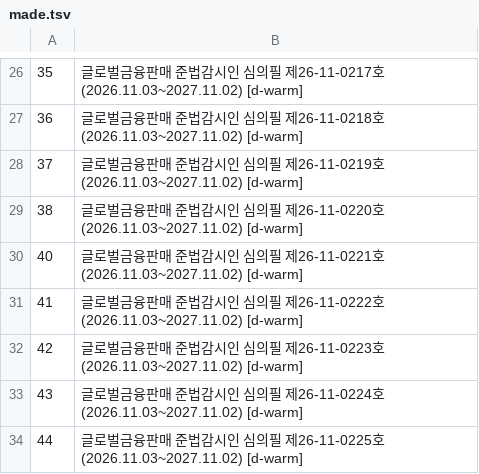
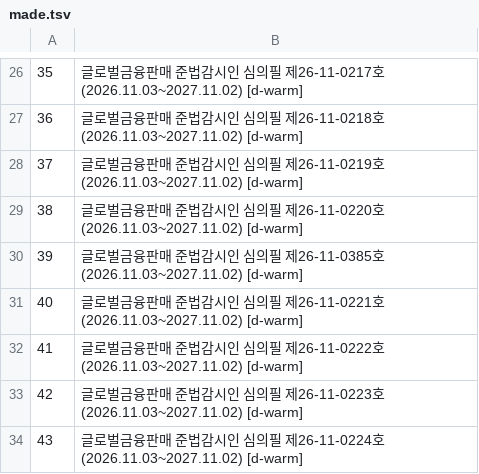
Before and after one commit to dae0064-boop/seonggeul-content-hub, a TSV file: content/threads/insurance/banners/made.tsv, drawn as a sheet; only a part is shown, gaps mark what is left out; the shorter side is filled out with more unchanged rows.

```diff
--- a/content/threads/insurance/banners/made.tsv
+++ b/content/threads/insurance/banners/made.tsv
@@ -29,2 +29,3 @@
 38	글로벌금융판매 준법감시인 심의필 제26-11-0220호(2026.11.03~2027.11.02) [d-warm]
+39	글로벌금융판매 준법감시인 심의필 제26-11-0385호(2026.11.03~2027.11.02) [d-warm]
 40	글로벌금융판매 준법감시인 심의필 제26-11-0221호(2026.11.03~2027.11.02) [d-warm]
```
Also changed, not shown: 2 other files.
